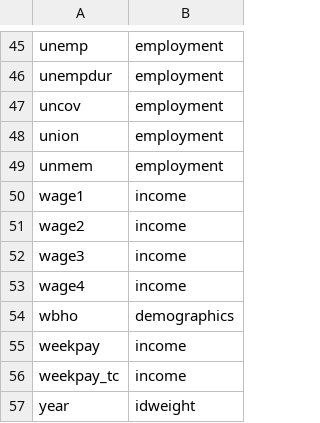
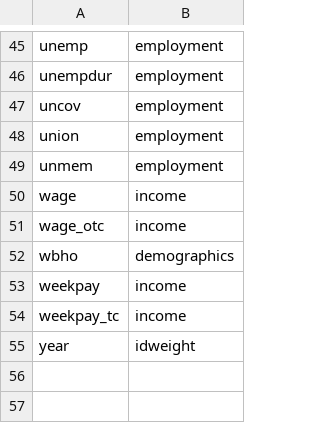
Before and after one commit to Economic/epiextracts, a CSV file: code/docs/variables_groups.csv, drawn as a sheet; only a part is shown, gaps mark what is left out.

Commit message:
clean up wage variable names to wage and wageotc

```diff
--- a/code/docs/variables_groups.csv
+++ b/code/docs/variables_groups.csv
@@ -49,6 +49,4 @@ union,employment
 unmem,employment
-wage1,income
-wage2,income
-wage3,income
-wage4,income
+wage,income
+wage_otc,income
 wbho,demographics
```
Also changed, not shown: 8 other files.
